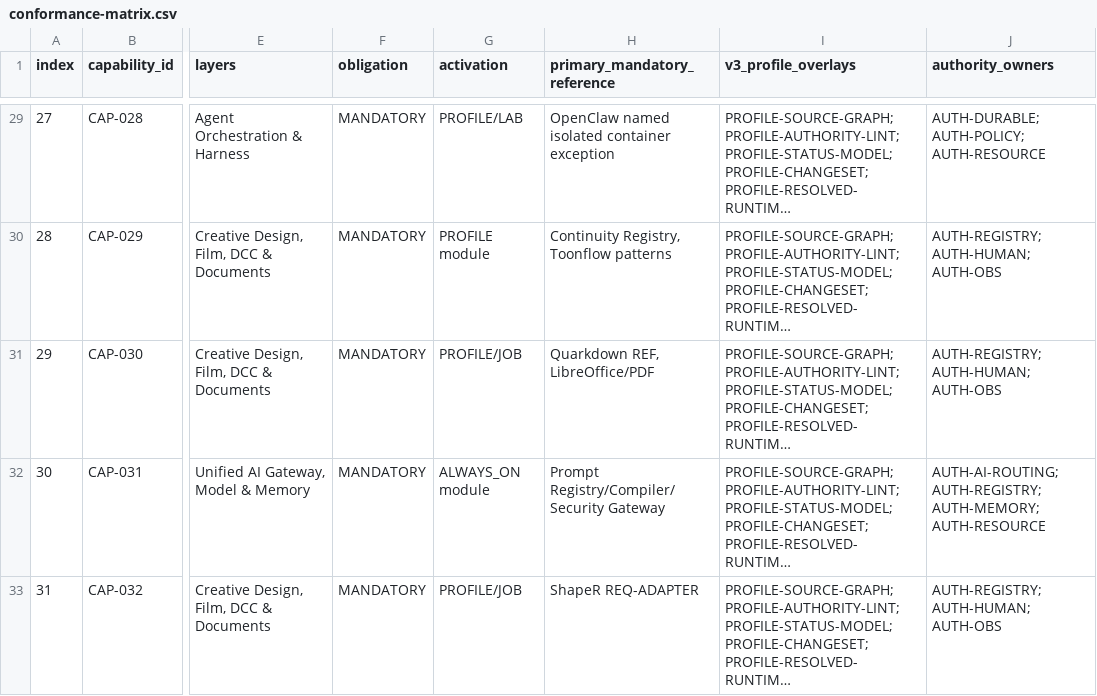
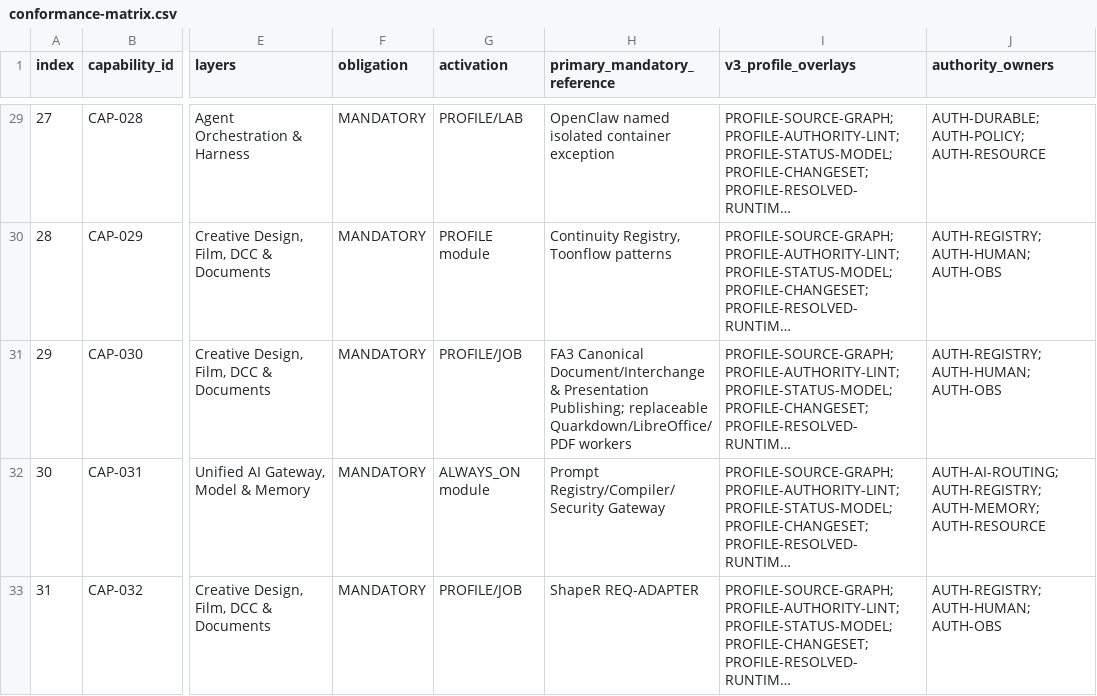
Before and after one commit to ubuntuokos/Final-Architecture-v3.0, a CSV file: canonical/conformance-matrix.csv, drawn as a sheet; only a part is shown, gaps mark what is left out; long unchanged cells end in …; the diff names each change by its address in the sheet, - before the commit and + after, or states it on an @@ line.

Commit message:
FA3: bind CAP-030 publishing to native presentation fabric

```diff
--- a/canonical/conformance-matrix.csv
+++ b/canonical/conformance-matrix.csv
-H31 (primary_mandatory_reference): Quarkdown REF, LibreOffice/PDF
+H31 (primary_mandatory_reference): FA3 Canonical Document/Interchange & Presentation Publishing; replaceable Quarkdown/LibreOffice/PDF workers
```
